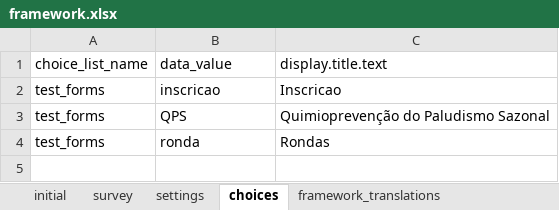
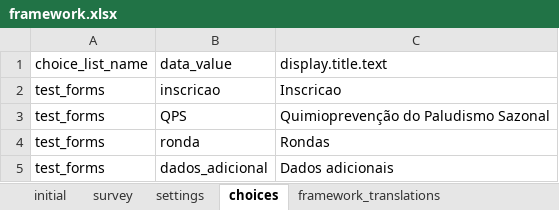
Before and after one commit to dotieono/app-designer, an Excel workbook: app/config/assets/framework/forms/framework/framework.xlsx, sheet choices, drawn as a sheet; values as stored, in another font and other column widths than the file's, no borders; the diff names each change by its address in the sheet, - before the commit and + after, or states it on an @@ line.

```diff
--- a/app/config/assets/framework/forms/framework/framework.xlsx (sheet choices)
+++ b/app/config/assets/framework/forms/framework/framework.xlsx (sheet choices)
+row 5: test_forms | dados_adicional | Dados adicionais
```
Also changed, not shown: sheet survey, app/config/tables/QPS/forms/QPS/QPS.xlsx, app/config/tables/QPS/forms/inscricao/inscricao.xlsx, 12 other files.
